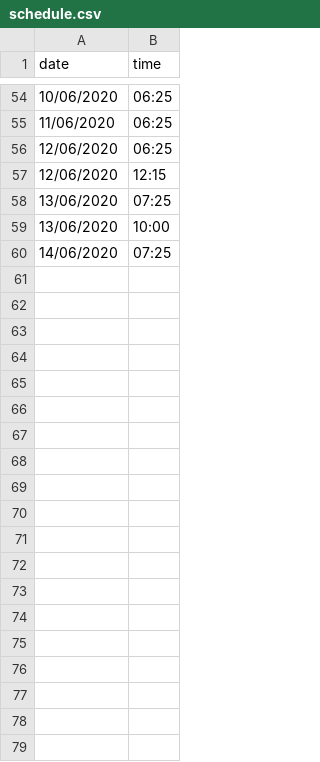
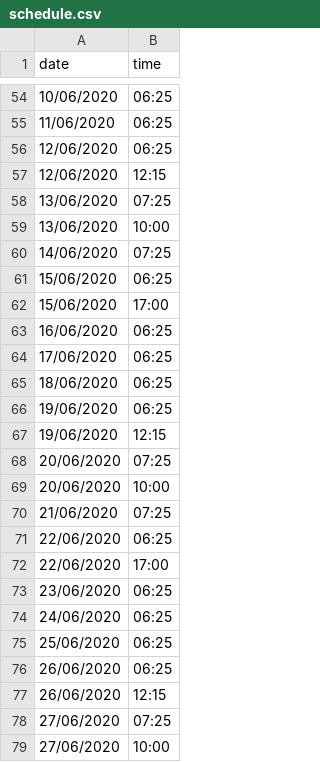
Before and after one commit to Sylwagon/k-yoga-docs, a CSV file: schedule.csv, drawn as a sheet; only a part is shown, gaps mark what is left out.

Commit message:
update schedule jusqu’au 27/06

```diff
--- a/schedule.csv
+++ b/schedule.csv
@@ -60 +60,20 @@ date;time
 14/06/2020;07:25
+15/06/2020;06:25
+15/06/2020;17:00
+16/06/2020;06:25
+17/06/2020;06:25
+18/06/2020;06:25
+19/06/2020;06:25
+19/06/2020;12:15
+20/06/2020;07:25
+20/06/2020;10:00
+21/06/2020;07:25
+22/06/2020;06:25
+22/06/2020;17:00
+23/06/2020;06:25
+24/06/2020;06:25
+25/06/2020;06:25
+26/06/2020;06:25
+26/06/2020;12:15
+27/06/2020;07:25
+27/06/2020;10:00
```
